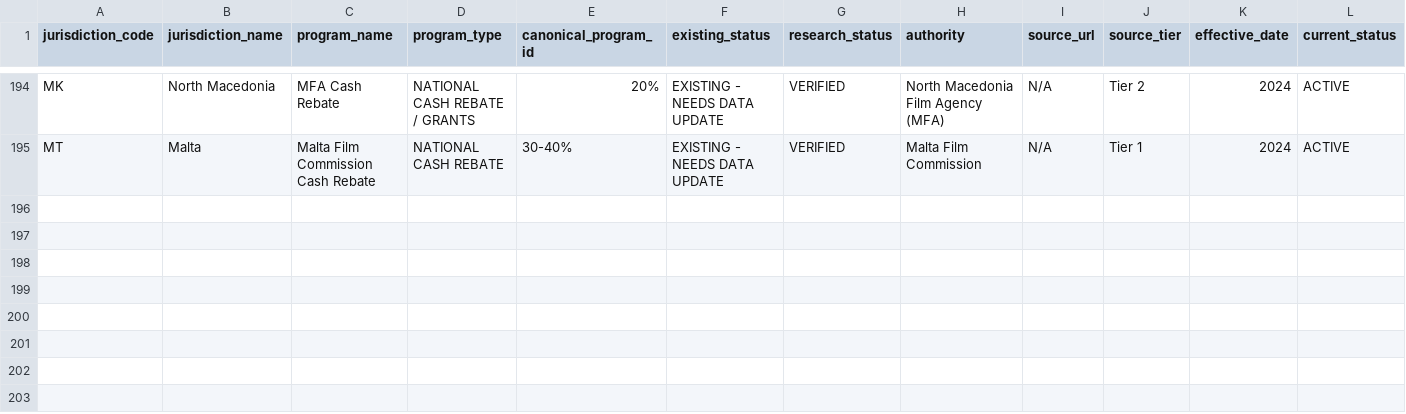
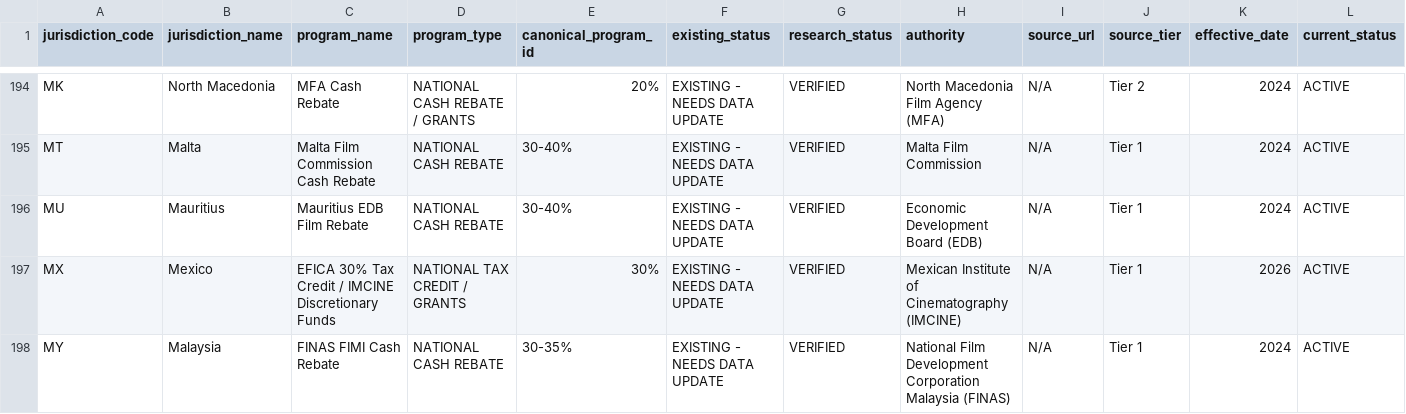
Before and after one commit to surajgohill-oss/Frametax, a CSV file: docs/validation/SECONDARY_PROGRAM_JURISDICTION_RECONCILIATION_AG.csv, drawn as a sheet; only a part is shown, gaps mark what is left out; rows hold the shown columns only; the diff names each change by its address in the sheet, - before the commit and + after, or states it on an @@ line.

```diff
--- a/docs/validation/SECONDARY_PROGRAM_JURISDICTION_RECONCILIATION_AG.csv
+++ b/docs/validation/SECONDARY_PROGRAM_JURISDICTION_RECONCILIATION_AG.csv
+row 196: MU | Mauritius | Mauritius EDB Film Rebate | NATIONAL CASH REBATE | 30-40% | EXISTING - NEEDS DATA UPDATE | VERIFIED | Economic Development Board (EDB) | N/A | Tier 1 | 2024 | ACTIVE
+row 197: MX | Mexico | EFICA 30% Tax Credit / IMCINE Discretionary Funds | NATIONAL TAX CREDIT / GRANTS | 30% | EXISTING - NEEDS DATA UPDATE | VERIFIED | Mexican Institute of Cinematography (IMCINE) | N/A | Tier 1 | 2026 | ACTIVE
+row 198: MY | Malaysia | FINAS FIMI Cash Rebate | NATIONAL CASH REBATE | 30-35% | EXISTING - NEEDS DATA UPDATE | VERIFIED | National Film Development Corporation Malaysia (FINAS) | N/A | Tier 1 | 2024 | ACTIVE
```
Also changed, not shown: 2 other files.
